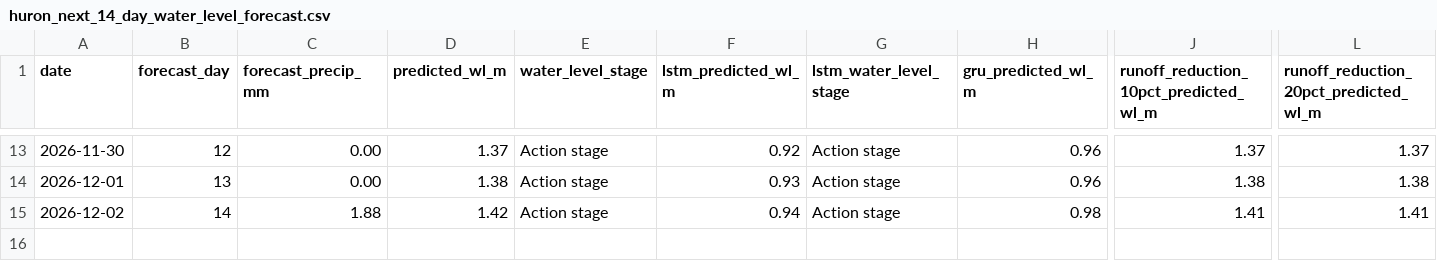
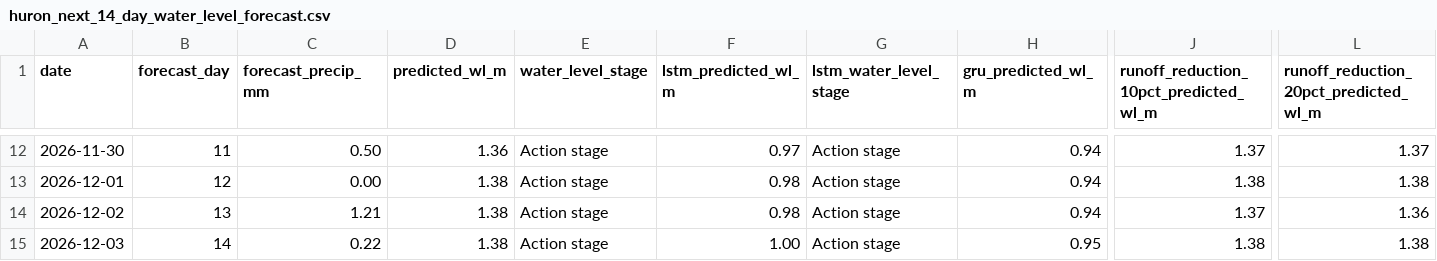
Before and after one commit to Babakd92/flood_ml, a CSV file: huron_next_14_day_water_level_forecast.csv, drawn as a sheet; only a part is shown, gaps mark what is left out; addresses are those after the commit; rows hold the shown columns only; the diff covers the shown part only; the diff names each change by its address in the sheet, - before the commit and + after, or states it on an @@ line.

```diff
--- a/huron_next_14_day_water_level_forecast.csv
+++ b/huron_next_14_day_water_level_forecast.csv
-B12 (forecast_day): 12
+B12 (forecast_day): 11
-C12 (forecast_precip_mm): 0.00
+C12 (forecast_precip_mm): 0.50
-D12 (predicted_wl_m): 1.37
+D12 (predicted_wl_m): 1.36
-F12 (lstm_predicted_wl_m): 0.92
+F12 (lstm_predicted_wl_m): 0.97
-H12:H13 (gru_predicted_wl_m): 0.96
+H12:H13 (gru_predicted_wl_m): 0.94
-B13 (forecast_day): 13
+B13 (forecast_day): 12
-F13 (lstm_predicted_wl_m): 0.93
+F13 (lstm_predicted_wl_m): 0.98
-B14 (forecast_day): 14
+B14 (forecast_day): 13
-C14 (forecast_precip_mm): 1.88
+C14 (forecast_precip_mm): 1.21
-D14 (predicted_wl_m): 1.42
+D14 (predicted_wl_m): 1.38
-F14 (lstm_predicted_wl_m): 0.94
+F14 (lstm_predicted_wl_m): 0.98
-H14 (gru_predicted_wl_m): 0.98
+H14 (gru_predicted_wl_m): 0.94
-J14: 1.41
+J14: 1.37
-L14: 1.41
+L14: 1.36
+row 15: 2026-12-03 | 14 | 0.22 | 1.38 | Action stage | 1.00 | Action stage | 0.95 | 1.38 | 1.38
```
Also changed, not shown: 1 removed row and 58 edited cells elsewhere in this file, huron_open_meteo_basin_average_precipitation.csv, huron_test_observed_vs_predicted.csv, 15 other files.
